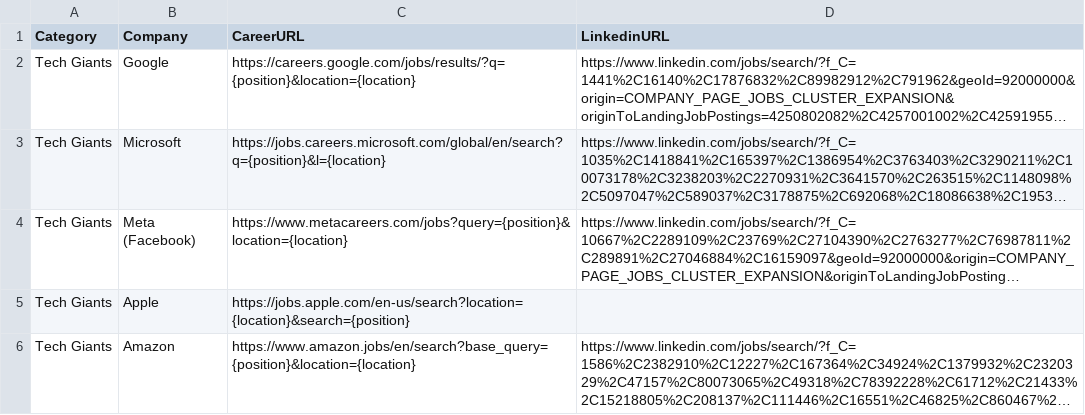
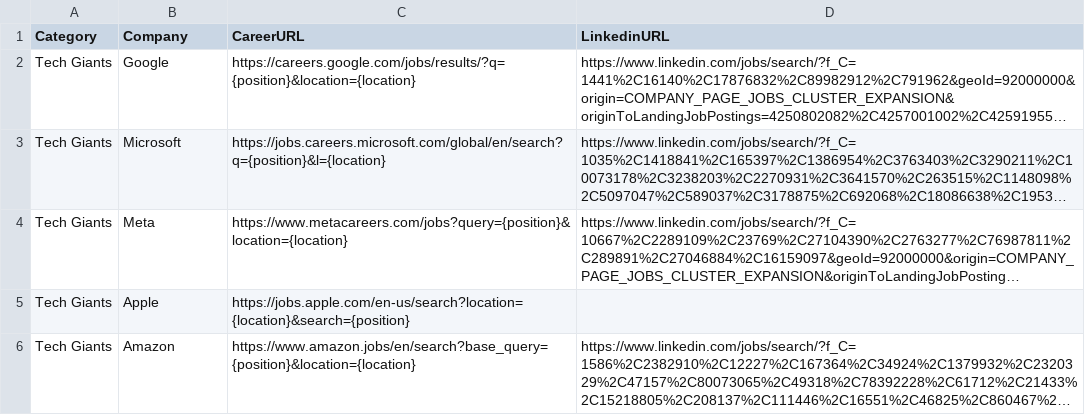
Before and after one commit to HojunYou/ResumeAgent, a CSV file: data/company_small_list.csv, drawn as a sheet; long unchanged cells end in …; the diff names each change by its address in the sheet, - before the commit and + after, or states it on an @@ line.

```diff
--- a/data/company_small_list.csv
+++ b/data/company_small_list.csv
-B4 (Company): Meta (Facebook)
+B4 (Company): Meta
```
Also changed, not shown: data/company_list.csv, 3 other files.
